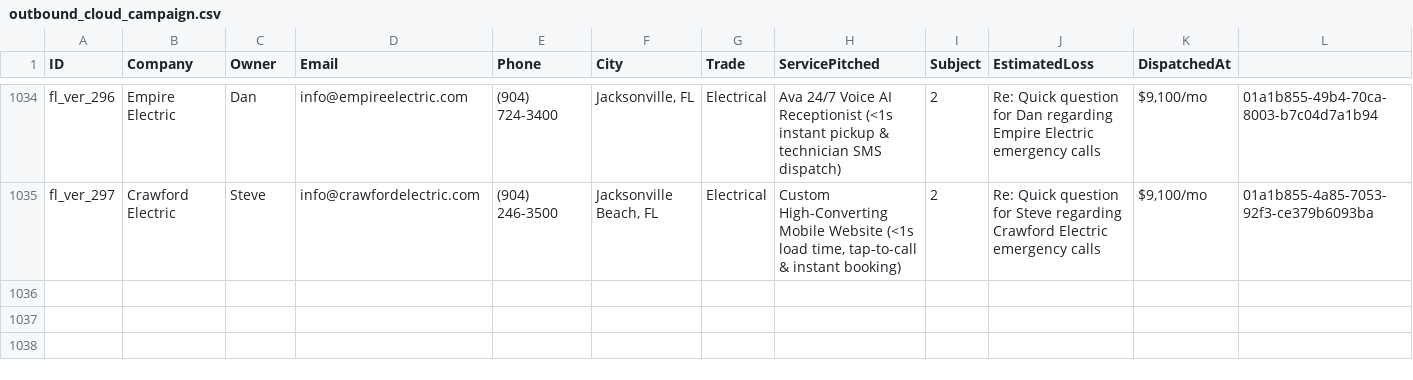
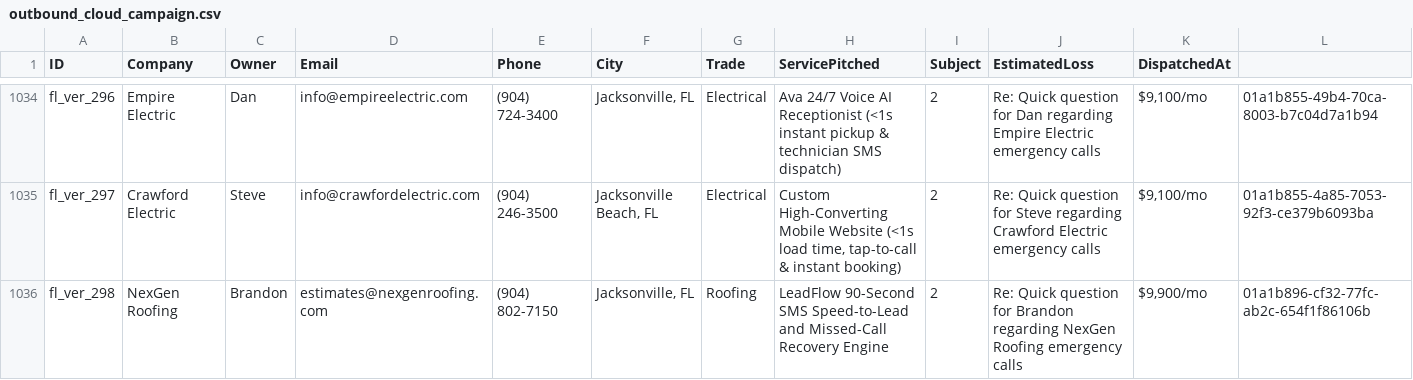
Before and after one commit to hluke2057-hub/Vantorxsolutions, a CSV file: data/outbound_cloud_campaign.csv, drawn as a sheet; only a part is shown, gaps mark what is left out; rows hold the shown columns only; the diff names each change by its address in the sheet, - before the commit and + after, or states it on an @@ line.

Commit message:
chore(cloud-autopilot): 24/7 autonomous dispatch cycle completed [skip ci]

```diff
--- a/data/outbound_cloud_campaign.csv
+++ b/data/outbound_cloud_campaign.csv
+row 1036: fl_ver_298 | NexGen Roofing | Brandon | estimates@nexgenroofing.com | (904) 802-7150 | Jacksonville, FL | Roofing | LeadFlow 90-Second SMS Speed-to-Lead and Missed-Call Recovery Engine | 2 | Re: Quick question for Brandon regarding NexGen Roofing emergency calls | $9,900/mo | 01a1b896-cf32-77fc-ab2c-654f1f86106b
```
Also changed, not shown: 4 other files.
